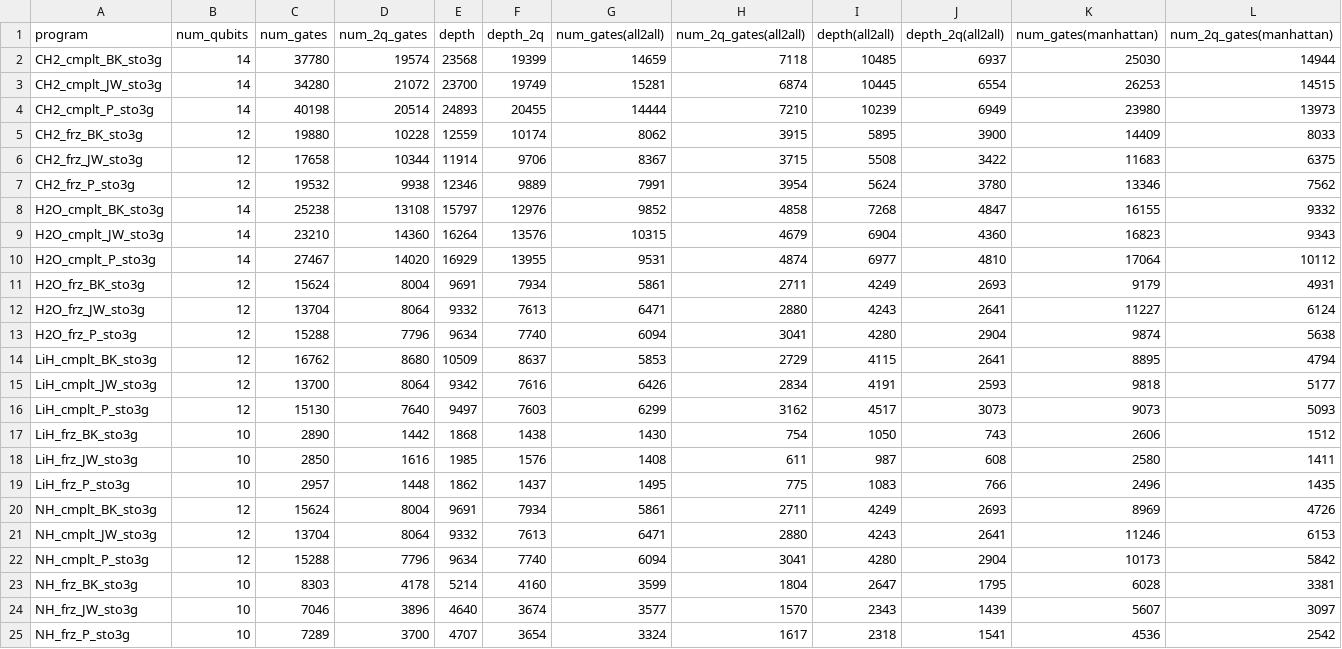
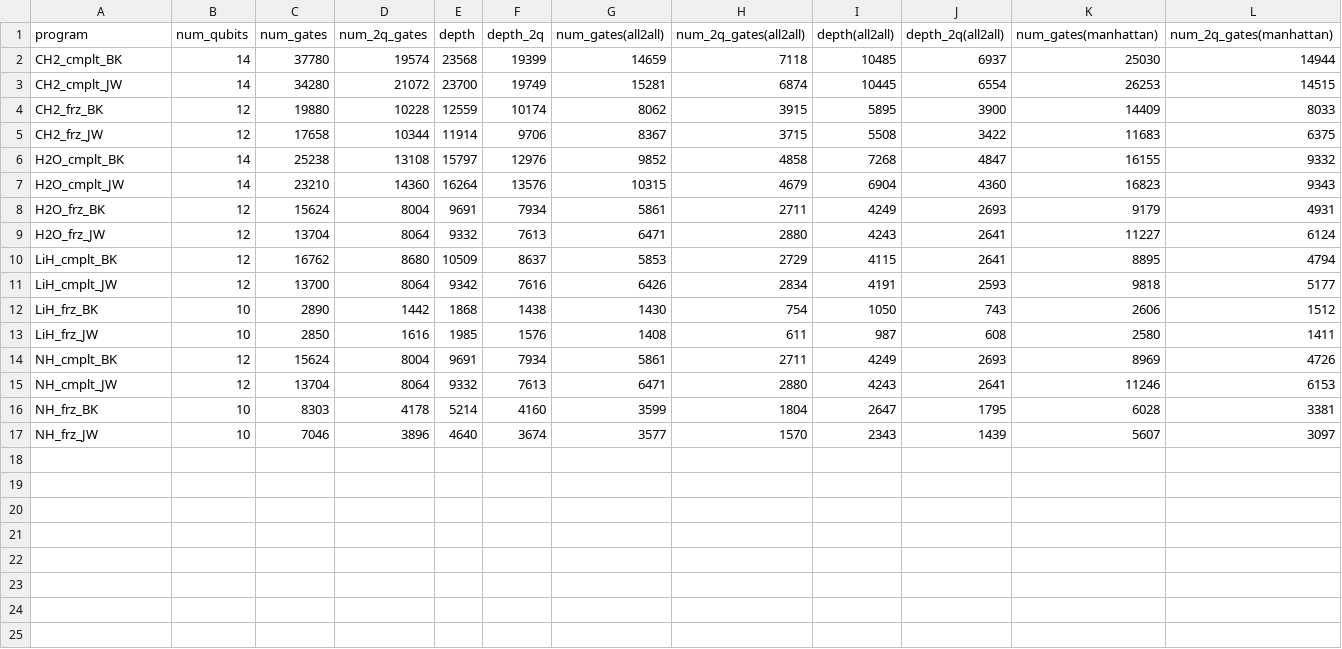
Before and after one commit to iqubit-org/phoenix, a CSV file: experiments/result_uccsd_tetris.csv, drawn as a sheet; only a part is shown; removed rows and columns are numbered as before the commit, all else as after; rows hold the shown columns only; the diff names each change by its address in the sheet, - before the commit and + after, or states it on an @@ line.

```diff
--- a/experiments/result_uccsd_tetris.csv
+++ b/experiments/result_uccsd_tetris.csv
-A2 (program): CH2_cmplt_BK_sto3g
+A2 (program): CH2_cmplt_BK
-A3 (program): CH2_cmplt_JW_sto3g
+A3 (program): CH2_cmplt_JW
-row 4: CH2_cmplt_P_sto3g | 14 | 40198 | 20514 | 24893 | 20455 | 14444 | 7210 | 10239 | 6949 | 23980 | 13973
-A4 (program): CH2_frz_BK_sto3g
+A4 (program): CH2_frz_BK
-A5 (program): CH2_frz_JW_sto3g
+A5 (program): CH2_frz_JW
-row 7: CH2_frz_P_sto3g | 12 | 19532 | 9938 | 12346 | 9889 | 7991 | 3954 | 5624 | 3780 | 13346 | 7562
-A6 (program): H2O_cmplt_BK_sto3g
+A6 (program): H2O_cmplt_BK
-A7 (program): H2O_cmplt_JW_sto3g
+A7 (program): H2O_cmplt_JW
-row 10: H2O_cmplt_P_sto3g | 14 | 27467 | 14020 | 16929 | 13955 | 9531 | 4874 | 6977 | 4810 | 17064 | 10112
-A8 (program): H2O_frz_BK_sto3g
+A8 (program): H2O_frz_BK
-A9 (program): H2O_frz_JW_sto3g
+A9 (program): H2O_frz_JW
-row 13: H2O_frz_P_sto3g | 12 | 15288 | 7796 | 9634 | 7740 | 6094 | 3041 | 4280 | 2904 | 9874 | 5638
-A10 (program): LiH_cmplt_BK_sto3g
+A10 (program): LiH_cmplt_BK
-A11 (program): LiH_cmplt_JW_sto3g
+A11 (program): LiH_cmplt_JW
-row 16: LiH_cmplt_P_sto3g | 12 | 15130 | 7640 | 9497 | 7603 | 6299 | 3162 | 4517 | 3073 | 9073 | 5093
-A12 (program): LiH_frz_BK_sto3g
+A12 (program): LiH_frz_BK
-A13 (program): LiH_frz_JW_sto3g
+A13 (program): LiH_frz_JW
-row 19: LiH_frz_P_sto3g | 10 | 2957 | 1448 | 1862 | 1437 | 1495 | 775 | 1083 | 766 | 2496 | 1435
-A14 (program): NH_cmplt_BK_sto3g
+A14 (program): NH_cmplt_BK
-A15 (program): NH_cmplt_JW_sto3g
+A15 (program): NH_cmplt_JW
-row 22: NH_cmplt_P_sto3g | 12 | 15288 | 7796 | 9634 | 7740 | 6094 | 3041 | 4280 | 2904 | 10173 | 5842
-A16 (program): NH_frz_BK_sto3g
+A16 (program): NH_frz_BK
-A17 (program): NH_frz_JW_sto3g
+A17 (program): NH_frz_JW
-row 25: NH_frz_P_sto3g | 10 | 7289 | 3700 | 4707 | 3654 | 3324 | 1617 | 2318 | 1541 | 4536 | 2542
```
Also changed, not shown: experiments/result_uccsd_paulihedral.csv, experiments/result_uccsd_phoenix.csv, 5 other files.
